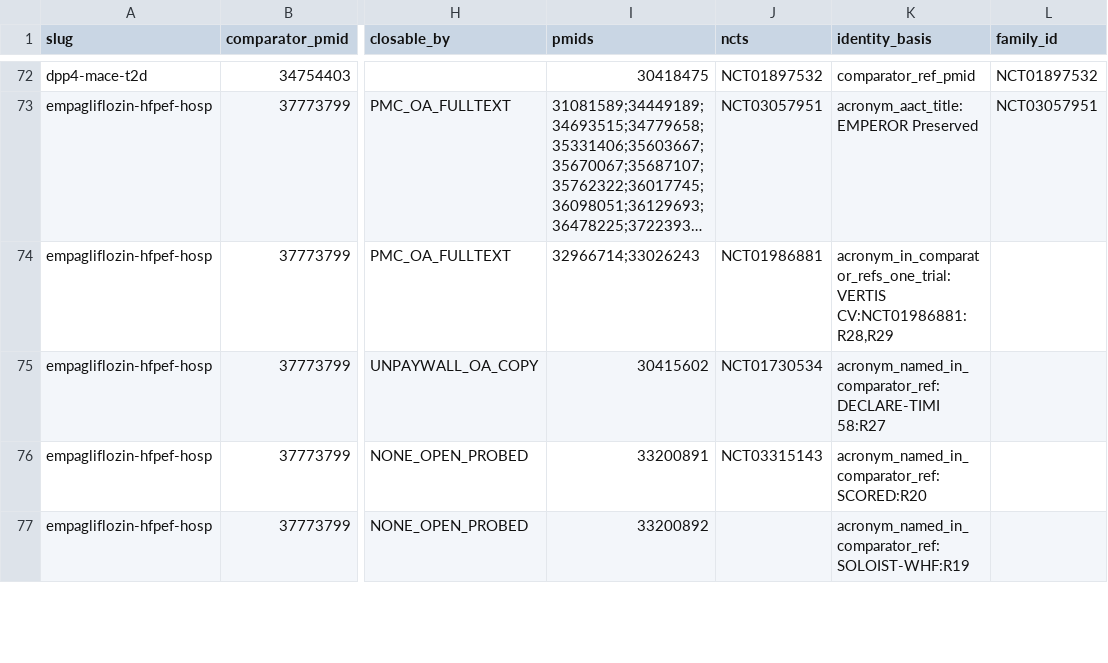
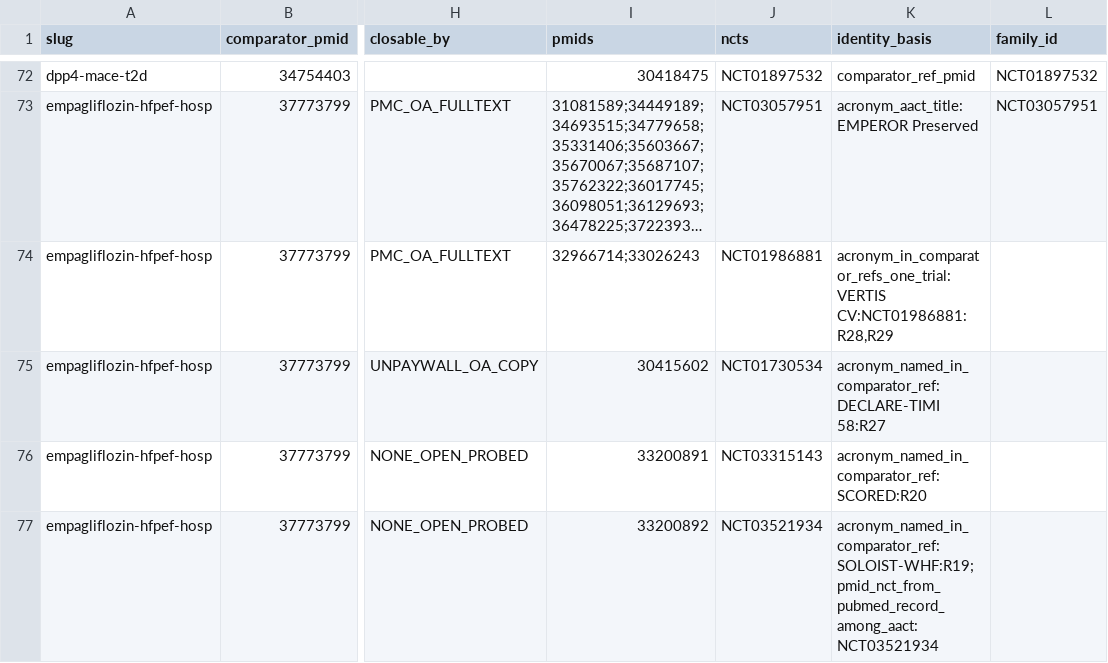
Before and after one commit to mahmood726-cyber/meta-harness, a CSV file: outputs/k_gap/k_gap_table.csv, drawn as a sheet; only a part is shown, gaps mark what is left out; long unchanged cells end in …; the diff covers the shown part only; the diff names each change by its address in the sheet, - before the commit and + after, or states it on an @@ line.

```diff
--- a/outputs/k_gap/k_gap_table.csv
+++ b/outputs/k_gap/k_gap_table.csv
-J77 (ncts): (empty)
+J77 (ncts): NCT03521934
-K77 (identity_basis): acronym_named_in_comparator_ref:SOLOIST-WHF:R19
+K77 (identity_basis): acronym_named_in_comparator_ref:SOLOIST-WHF:R19;pmid_nct_from_pubmed_record_among_aact:NCT03521934
```
Also changed, not shown: 13 edited cells elsewhere in this file, 4 other files.
